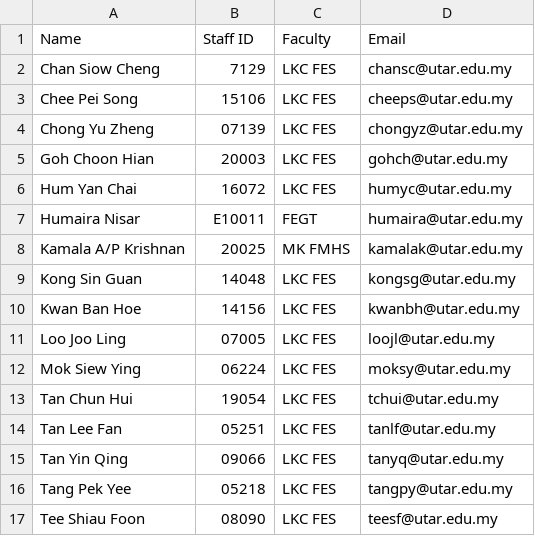
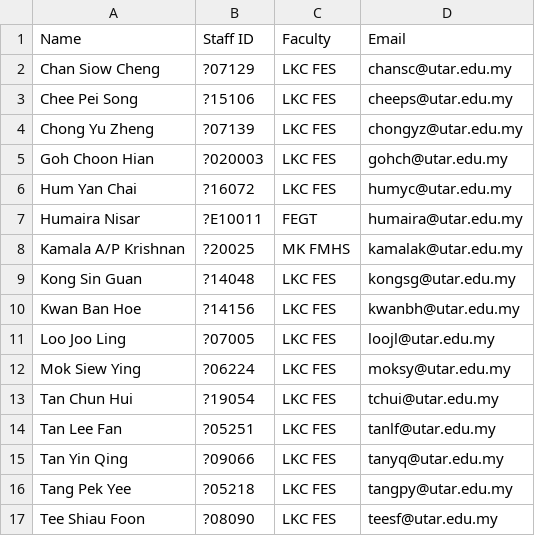
Before and after one commit to UTARSL1/chst-chatbot-v1, a CSV file: data/Member List.csv, drawn as a sheet.

Commit message:
feat: Implement individual RC member dashboard access and data filtering

```diff
--- a/data/Member List.csv
+++ b/data/Member List.csv
@@ -1,17 +1,17 @@
 Name,Staff ID,Faculty,Email
-Chan Siow Cheng,7129,LKC FES, chansc@utar.edu.my
-Chee Pei Song,15106,LKC FES, cheeps@utar.edu.my
-Chong Yu Zheng,07139,LKC FES, chongyz@utar.edu.my
-Goh Choon Hian,20003,LKC FES, gohch@utar.edu.my
-Hum Yan Chai,16072,LKC FES, humyc@utar.edu.my
-Humaira Nisar,E10011,FEGT, humaira@utar.edu.my
-Kamala A/P Krishnan,20025,MK FMHS, kamalak@utar.edu.my
-Kong Sin Guan,14048,LKC FES, kongsg@utar.edu.my
-Kwan Ban Hoe,14156,LKC FES, kwanbh@utar.edu.my
-Loo Joo Ling,07005,LKC FES, loojl@utar.edu.my
-Mok Siew Ying,06224,LKC FES, moksy@utar.edu.my
-Tan Chun Hui,19054,LKC FES, tchui@utar.edu.my
-Tan Lee Fan,05251,LKC FES, tanlf@utar.edu.my
-Tan Yin Qing,09066,LKC FES, tanyq@utar.edu.my
-Tang Pek Yee,05218,LKC FES, tangpy@utar.edu.my
-Tee Shiau Foon,08090,LKC FES, teesf@utar.edu.my
+Chan Siow Cheng,?07129,LKC FES, chansc@utar.edu.my
+Chee Pei Song,?15106,LKC FES, cheeps@utar.edu.my
+Chong Yu Zheng,?07139,LKC FES, chongyz@utar.edu.my
+Goh Choon Hian,?020003,LKC FES, gohch@utar.edu.my
+Hum Yan Chai,?16072,LKC FES, humyc@utar.edu.my
+Humaira Nisar,?E10011,FEGT, humaira@utar.edu.my
+Kamala A/P Krishnan,?20025,MK FMHS, kamalak@utar.edu.my
+Kong Sin Guan,?14048,LKC FES, kongsg@utar.edu.my
+Kwan Ban Hoe,?14156,LKC FES, kwanbh@utar.edu.my
+Loo Joo Ling,?07005,LKC FES, loojl@utar.edu.my
+Mok Siew Ying,?06224,LKC FES, moksy@utar.edu.my
+Tan Chun Hui,?19054,LKC FES, tchui@utar.edu.my
+Tan Lee Fan,?05251,LKC FES, tanlf@utar.edu.my
+Tan Yin Qing,?09066,LKC FES, tanyq@utar.edu.my
+Tang Pek Yee,?05218,LKC FES, tangpy@utar.edu.my
+Tee Shiau Foon,?08090,LKC FES, teesf@utar.edu.my
```
Also changed, not shown: 6 other files.
